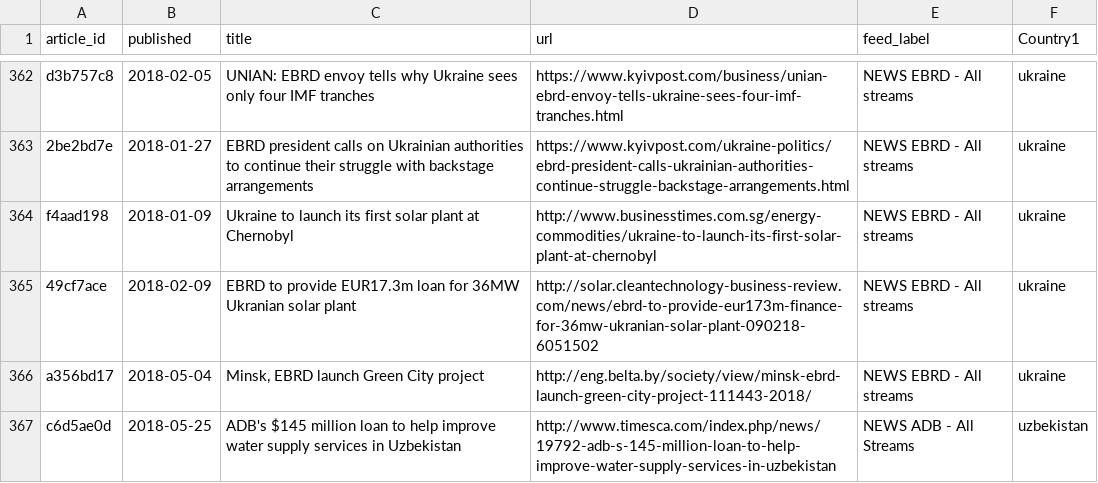
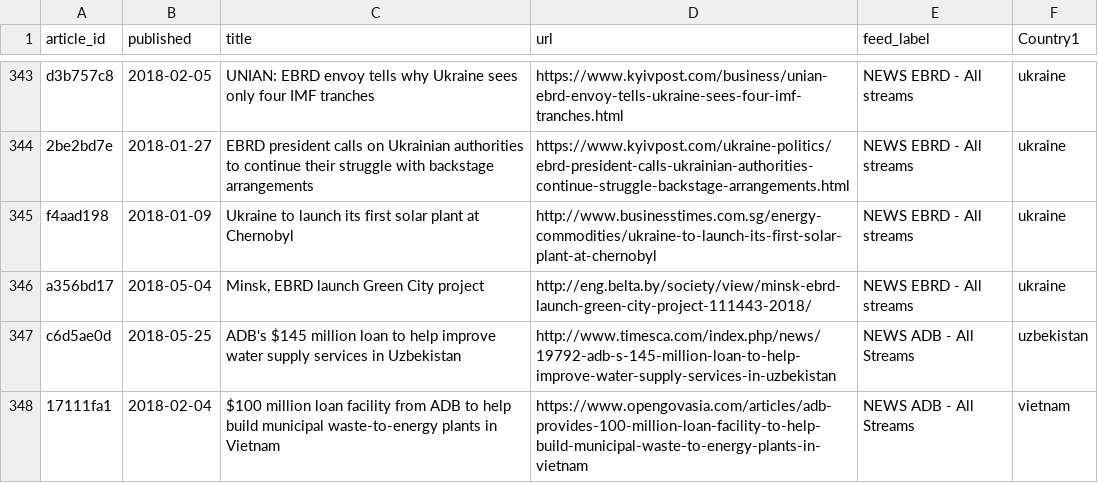
Before and after one commit to ychen131/iap-datadive-2018, a CSV file: Data/Labeled_Data/countries.csv, drawn as a sheet; only a part is shown, gaps mark what is left out; the shorter side is filled out with more unchanged rows; the diff covers the shown part only.

```diff
--- a/Data/Labeled_Data/countries.csv
+++ b/Data/Labeled_Data/countries.csv
@@ -364,3 +345,2 @@ d3b757c8,2018-02-05,UNIAN: EBRD envoy tells why Ukraine sees only four IMF tranc
 f4aad198,2018-01-09,Ukraine to launch its first solar plant at Chernobyl,http://www.businesstimes.com.sg/energy-commodities/ukraine-to-launch-its-first-solar-plant-at-chernobyl,NEWS EBRD - All streams,ukraine
-49cf7ace,2018-02-09,EBRD to provide EUR17.3m loan for 36MW Ukranian solar plant,http://solar.cleantechnology-business-review.com/news/ebrd-to-provide-eur173m-finance-for-36mw-ukranian-solar-plant-090218-6051502,NEWS EBRD - All streams,ukraine
 a356bd17,2018-05-04,"Minsk, EBRD launch Green City project",http://eng.belta.by/society/view/minsk-ebrd-launch-green-city-project-111443-2018/,NEWS EBRD - All streams,ukraine
```
Also changed, not shown: 20 removed rows elsewhere in this file, Data/Labeled_Data/projects.csv, Data/Labeled_Data/sectors.csv, 5 other files.
